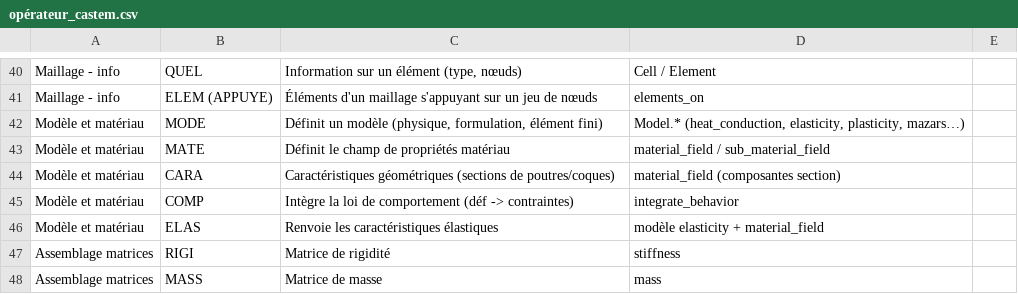
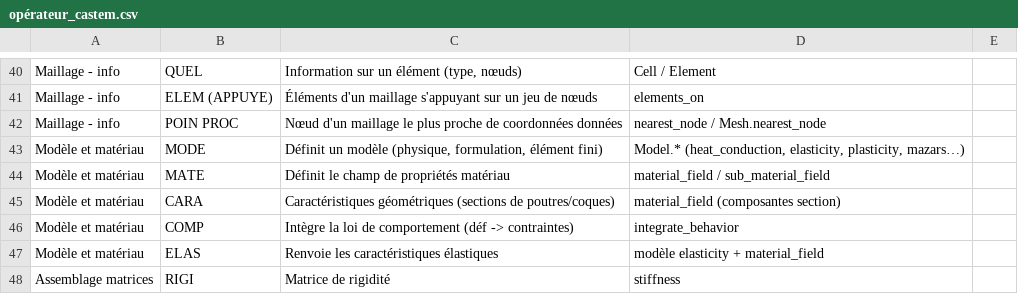
Before and after one commit to Pyrucast/pyrucast, a CSV file: opérateur_castem.csv, drawn as a sheet; only a part is shown, gaps mark what is left out; the shorter side is filled out with more unchanged rows.

```diff
--- a/opérateur_castem.csv
+++ b/opérateur_castem.csv
@@ -41,2 +41,3 @@ Maillage - info;QUEL;Information sur un élément (type, nœuds);Cell / Element
 Maillage - info;ELEM (APPUYE);Éléments d'un maillage s'appuyant sur un jeu de nœuds;elements_on
+Maillage - info;POIN PROC;Nœud d'un maillage le plus proche de coordonnées données;nearest_node / Mesh.nearest_node
 Modèle et matériau;MODE;Définit un modèle (physique, formulation, élément fini);Model.* (heat_conduction, elasticity, plasticity, mazars…)
```
Also changed, not shown: 6 other files.
